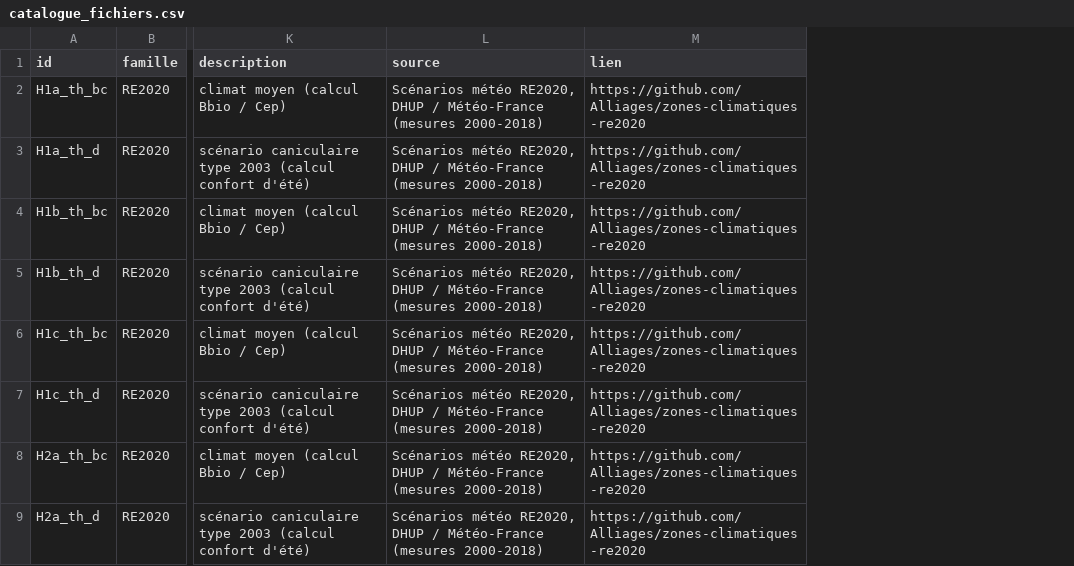
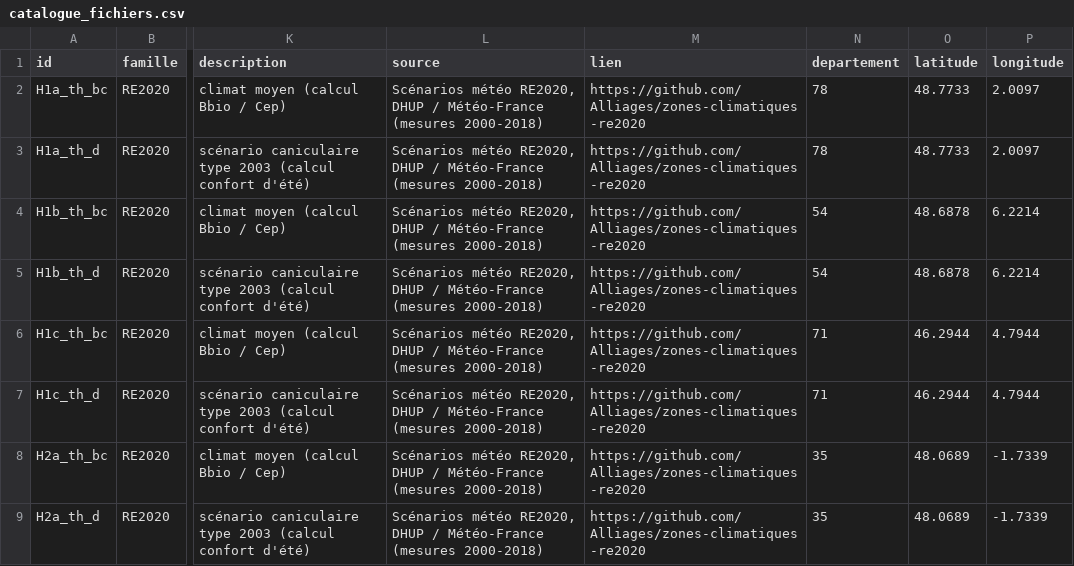
Before and after one commit to Alliages/vulgarisateur_DH, a CSV file: config/catalogue_fichiers.csv, drawn as a sheet; only a part is shown, gaps mark what is left out; the diff names each change by its address in the sheet, - before the commit and + after, or states it on an @@ line.

```diff
--- a/config/catalogue_fichiers.csv
+++ b/config/catalogue_fichiers.csv
+column N (departement), rows 2-9: 78 | 78 | 54 | 54 | 71 | 71 | 35 | 35
+column O (latitude), rows 2-9: 48.7733 | 48.7733 | 48.6878 | 48.6878 | 46.2944 | 46.2944 | 48.0689 | 48.0689
+column P (longitude), rows 2-9: 2.0097 | 2.0097 | 6.2214 | 6.2214 | 4.7944 | 4.7944 | -1.7339 | -1.7339
```
Also changed, not shown: 13 other files.
